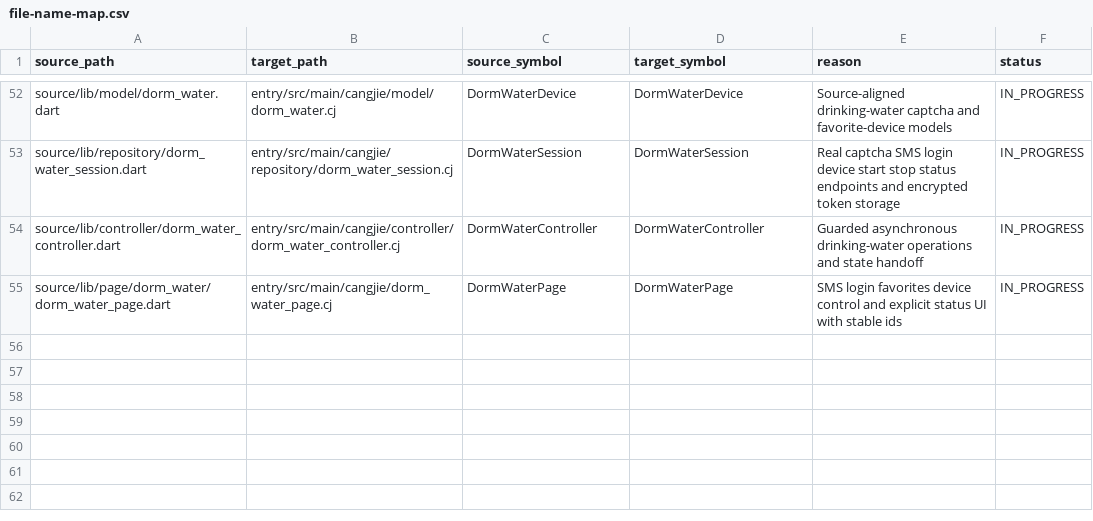
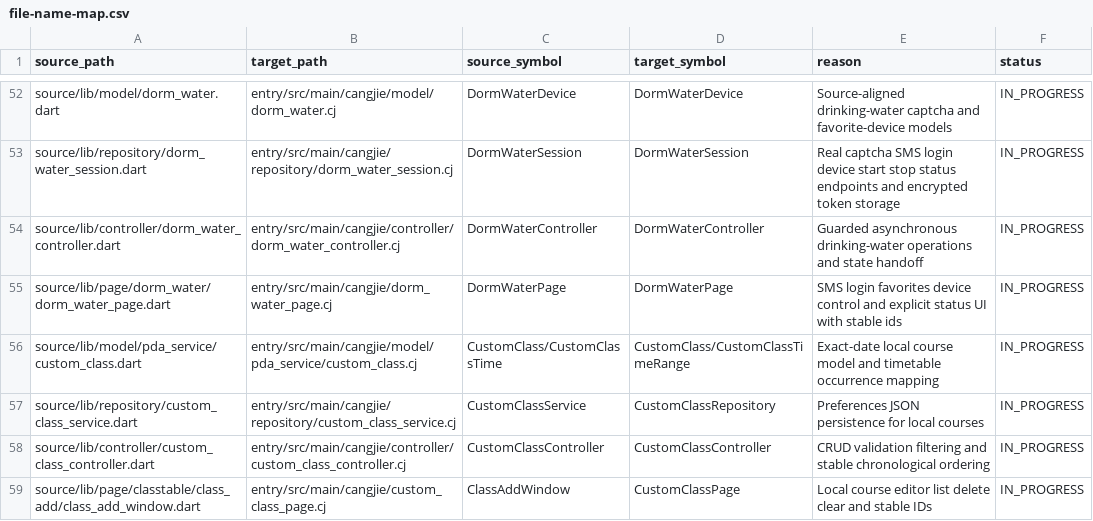
Before and after one commit to phphub123/xdyou, a CSV file: migration/file-name-map.csv, drawn as a sheet; only a part is shown, gaps mark what is left out; the diff names each change by its address in the sheet, - before the commit and + after, or states it on an @@ line.

Commit message:
feat(classtable): add persistent custom courses

```diff
--- a/migration/file-name-map.csv
+++ b/migration/file-name-map.csv
+row 56: source/lib/model/pda_service/custom_class.dart | entry/src/main/cangjie/model/pda_service/custom_class.cj | CustomClass/CustomClassTime | CustomClass/CustomClassTimeRange | Exact-date local course model and timetable occurrence mapping | IN_PROGRESS
+row 57: source/lib/repository/custom_class_service.dart | entry/src/main/cangjie/repository/custom_class_service.cj | CustomClassService | CustomClassRepository | Preferences JSON persistence for local courses | IN_PROGRESS
+row 58: source/lib/controller/custom_class_controller.dart | entry/src/main/cangjie/controller/custom_class_controller.cj | CustomClassController | CustomClassController | CRUD validation filtering and stable chronological ordering | IN_PROGRESS
+row 59: source/lib/page/classtable/class_add/class_add_window.dart | entry/src/main/cangjie/custom_class_page.cj | ClassAddWindow | CustomClassPage | Local course editor list delete clear and stable IDs | IN_PROGRESS
```
Also changed, not shown: acceptance/acceptance-matrix.csv, migration/collaboration-workstreams.csv, 8 other files.
